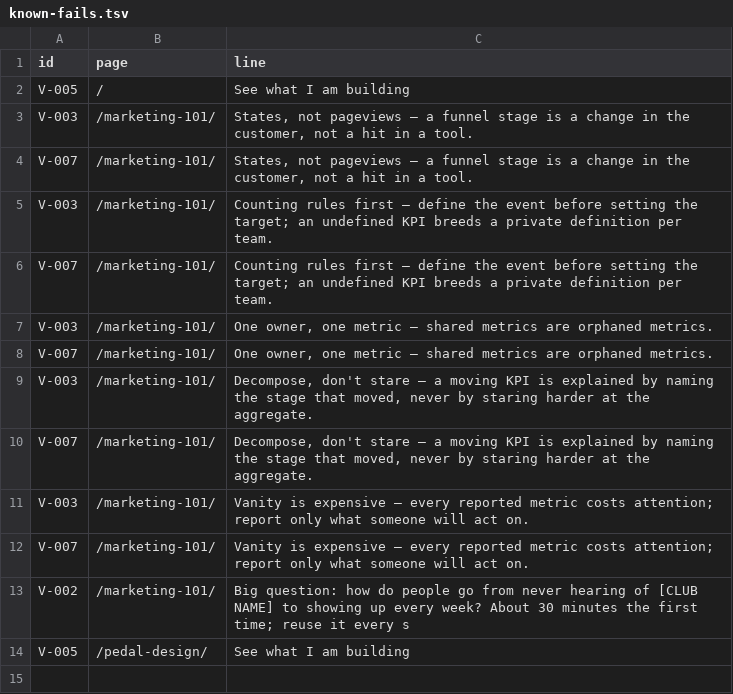
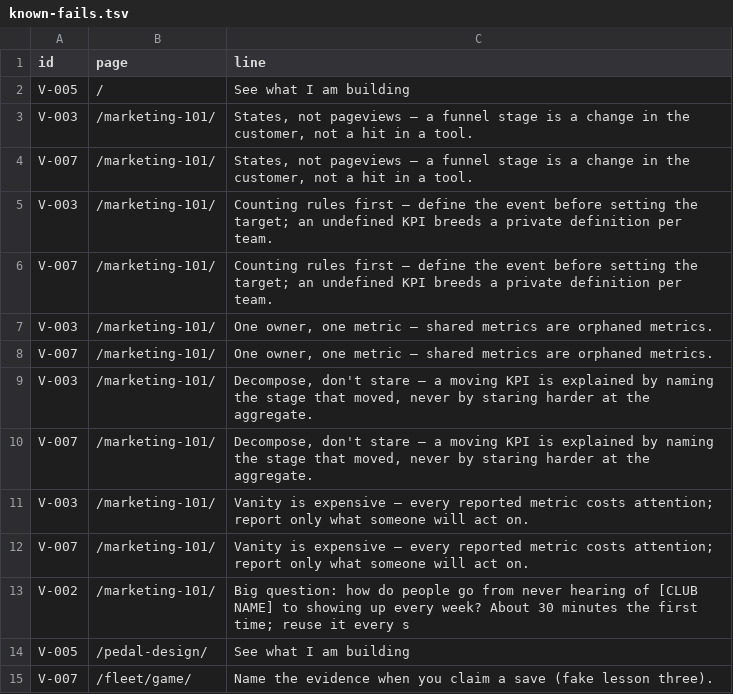
Before and after one commit to justincgriffiths/justingriffiths-site, a TSV file: voice/known-fails.tsv, drawn as a sheet.

Commit message:
Copy gate: waive the /fleet/game/ line; the test builds the /fleet/ pages (Closes #105) (#108)

```diff
--- a/voice/known-fails.tsv
+++ b/voice/known-fails.tsv
@@ -14 +14,2 @@ V-002	/marketing-101/	Big question: how do people go from never hearing of [CLUB
 V-005	/pedal-design/	See what I am building
+V-007	/fleet/game/	Name the evidence when you claim a save (fake lesson three).
```
Also changed, not shown: 1 other file.
